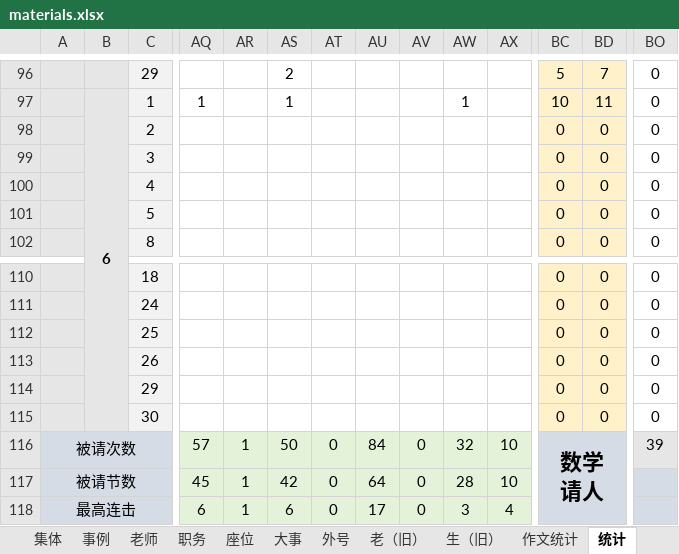
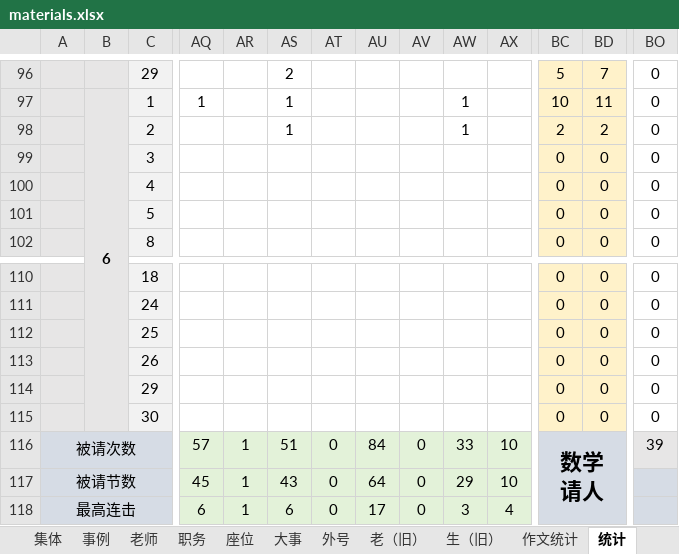
Before and after one commit to dsywy1698/dsywy1698.github.io, an Excel workbook: c/materials.xlsx, sheet 统计, drawn as a sheet; only a part is shown, gaps mark what is left out; values as stored, in another font and other column widths than the file's, no borders; conditional formats not drawn; removed rows and columns are numbered as before the commit, all else as after; rows hold the shown columns only; the diff names each change by its address in the sheet, - before the commit and + after, or states it on an @@ line.

```diff
--- a/c/materials.xlsx (sheet 统计)
+++ b/c/materials.xlsx (sheet 统计)
-row 98:  |  | 2 |  |  |  |  |  |  |  |  | 0 | 0 | 0
+row 98:  |  | 2 |  |  | 1 |  |  |  | 1 |  | 2 | 2 | 0
-AS116: 50
+AS116: 51
-AW116: 32
+AW116: 33
-AS117: 42
+AS117: 43
-AW117: 28
+AW117: 29
```
Also changed, not shown: 2 other files.
